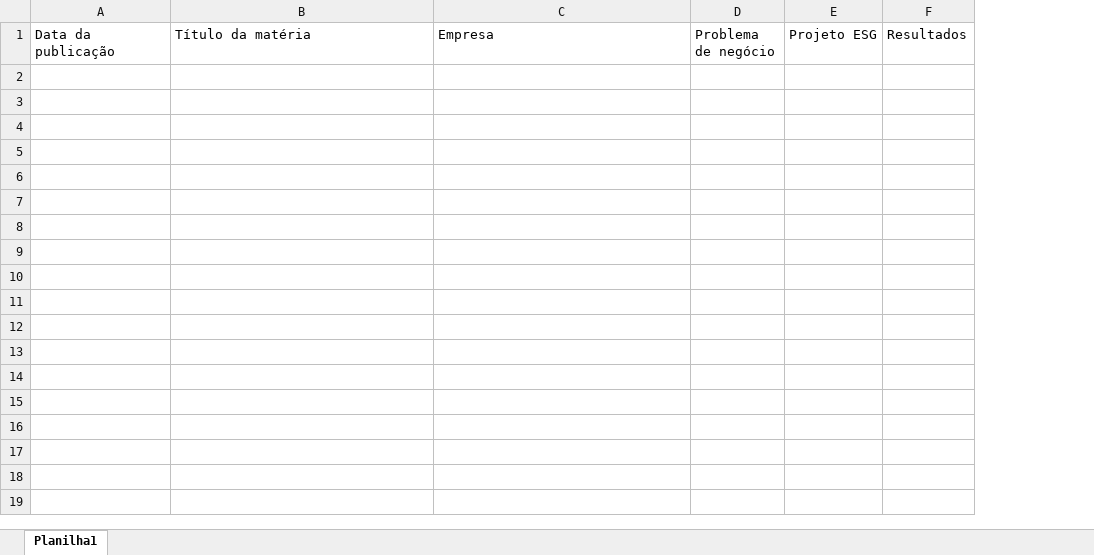
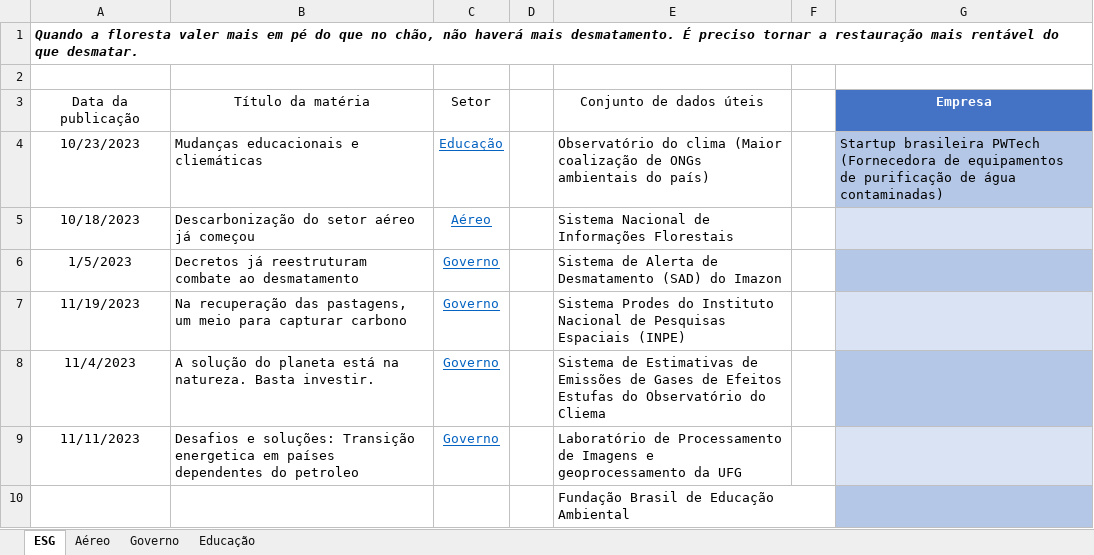
Before and after one commit to FernandaGClemente/Projetos_ESG, an Excel workbook: Jornal ESG.xlsx, sheet ESG, drawn as a sheet; values as stored, in another font and other column widths than the file's, no borders; table styles not drawn; removed rows and columns are numbered as before the commit, all else as after; the diff names each change by its address in the sheet, - before the commit and + after, or states it on an @@ line.

```diff
--- a/Jornal ESG.xlsx (sheet ESG)
+++ b/Jornal ESG.xlsx (sheet ESG)
-sheet tab: Planilha1
+sheet tab: ESG
+sheet tab: Aéreo
+sheet tab: Governo
+sheet tab: Educação
+column C (Setor), empty
+column D, empty
+column E (Conjunto de dados úteis), empty
+column F, empty
-column D (Problema de negócio), empty
-column E (Projeto ESG), empty
-column F (Resultados), empty
+row 1: Quando a floresta valer mais em pé do que no chão, não haverá mais desmatamento. É preciso tornar a restauração mais rentável do que desmatar.
+row 2: (empty)
-A3:B3 alignment: left
+A3:B3 alignment: center
@@ G3 alignment: left → center, fill: none → #4472C4, bold: off → on, text colour: black → #FFFFFF @@
+row 4: 10/23/2023 | Mudanças educacionais e cliemáticas | Educação |  | Observatório do clima (Maior coalização de ONGs ambientais do país) |  | Startup brasileira PWTech (Fornecedora de equipamentos de purificação de água contaminadas)
+row 5: 10/18/2023 | Descarbonização do setor aéreo já começou | Aéreo |  | Sistema Nacional de Informações Florestais
+row 6: 1/5/2023 | Decretos já reestruturam combate ao desmatamento | Governo |  | Sistema de Alerta de Desmatamento (SAD) do Imazon
+row 7: 11/19/2023 | Na recuperação das pastagens, um meio para capturar carbono | Governo |  | Sistema Prodes do Instituto Nacional de Pesquisas Espaciais (INPE)
+row 8: 11/4/2023 | A solução do planeta está na natureza. Basta investir. | Governo |  | Sistema de Estimativas de Emissões de Gases de Efeitos Estufas do Observatório do Cliema
+row 9: 11/11/2023 | Desafios e soluções: Transição energetica em países dependentes do petroleo | Governo |  | Laboratório de Processamento de Imagens e geoprocessamento da UFG
+row 10:  |  |  |  | Fundação Brasil de Educação Ambiental
```
